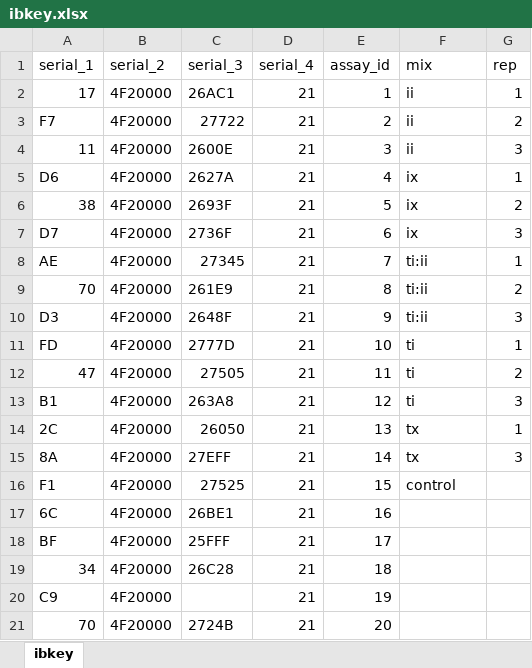
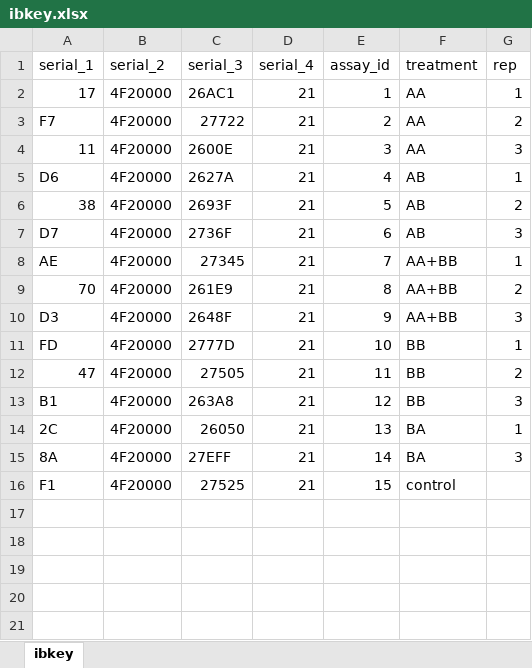
Before and after one commit to dryals/social-heterosis, an Excel workbook: therm_data/ibkey.xlsx, sheet ibkey, drawn as a sheet; values as stored, in another font and other column widths than the file's, no borders; the diff names each change by its address in the sheet, - before the commit and + after, or states it on an @@ line.

```diff
--- a/therm_data/ibkey.xlsx (sheet ibkey)
+++ b/therm_data/ibkey.xlsx (sheet ibkey)
-F1: mix
+F1: treatment
-F2:F4 (treatment): ii
+F2:F4 (treatment): AA
-F5:F7 (treatment): ix
+F5:F7 (treatment): AB
-F8:F10 (treatment): ti:ii
+F8:F10 (treatment): AA+BB
-F11:F13 (treatment): ti
+F11:F13 (treatment): BB
-F14:F15 (treatment): tx
+F14:F15 (treatment): BA
-row 17: 6C | 4F20000 | 26BE1 | 21 | 16
-row 18: BF | 4F20000 | 25FFF | 21 | 17
-row 19: 34 | 4F20000 | 26C28 | 21 | 18
-row 20: C9 | 4F20000 |  | 21 | 19
-row 21: 70 | 4F20000 | 2724B | 21 | 20
```
Also changed, not shown: immune_data/id_key.xlsx, 9 other files.
